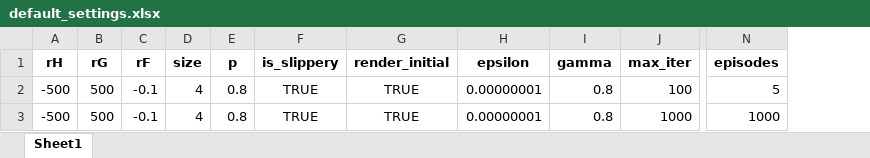
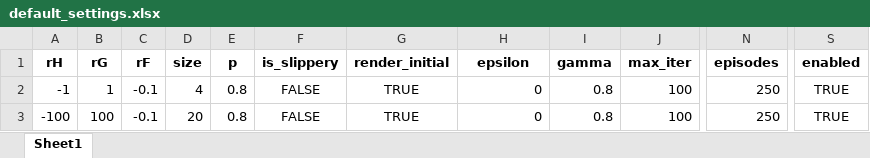
Before and after one commit to TommyJohnDub/hw4-ncook-solution, an Excel workbook: default_settings.xlsx, sheet Sheet1, drawn as a sheet; only a part is shown, gaps mark what is left out; values as stored, in another font and other column widths than the file's, no borders; the diff names each change by its address in the sheet, - before the commit and + after, or states it on an @@ line.

```diff
--- a/default_settings.xlsx (sheet Sheet1)
+++ b/default_settings.xlsx (sheet Sheet1)
+column S (enabled), rows 2-3: TRUE | TRUE
-A2 (rH): -500
+A2 (rH): -1
-B2 (rG): 500
+B2 (rG): 1
-F2:F3 (is_slippery): TRUE
+F2:F3 (is_slippery): FALSE
-H2:H3 (epsilon): 0.00000001
+H2:H3 (epsilon): 0
-N2 (episodes): 5
+N2 (episodes): 250
-A3 (rH): -500
+A3 (rH): -100
-B3 (rG): 500
+B3 (rG): 100
-D3 (size): 4
+D3 (size): 20
-J3 (max_iter): 1000
+J3 (max_iter): 100
-N3 (episodes): 1000
+N3 (episodes): 250
```
Also changed, not shown: 2 other files.
